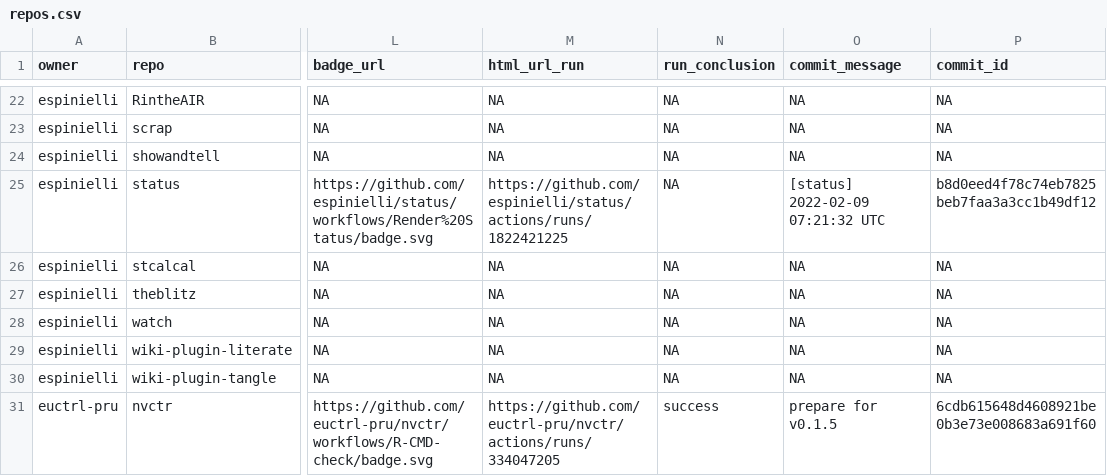
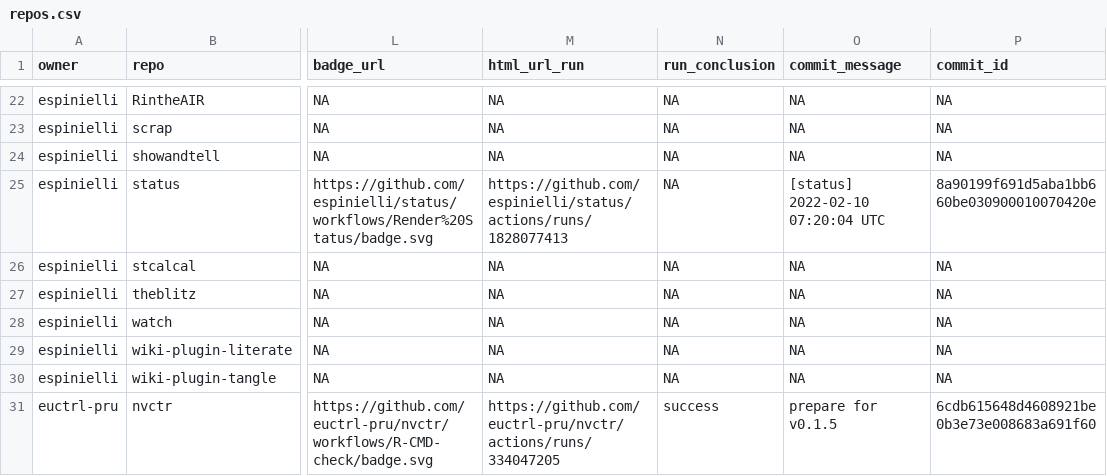
Before and after one commit to espinielli/status, a CSV file: repos.csv, drawn as a sheet; only a part is shown, gaps mark what is left out; the diff names each change by its address in the sheet, - before the commit and + after, or states it on an @@ line.

```diff
--- a/repos.csv
+++ b/repos.csv
-M25 (html_url_run): https://github.com/espinielli/status/actions/runs/1822421225
+M25 (html_url_run): https://github.com/espinielli/status/actions/runs/1828077413
-O25 (commit_message): [status] 2022-02-09 07:21:32 UTC
+O25 (commit_message): [status] 2022-02-10 07:20:04 UTC
-P25 (commit_id): b8d0eed4f78c74eb7825beb7faa3a3cc1b49df12
+P25 (commit_id): 8a90199f691d5aba1bb660be030900010070420e
```
Also changed, not shown: 1 other file.
